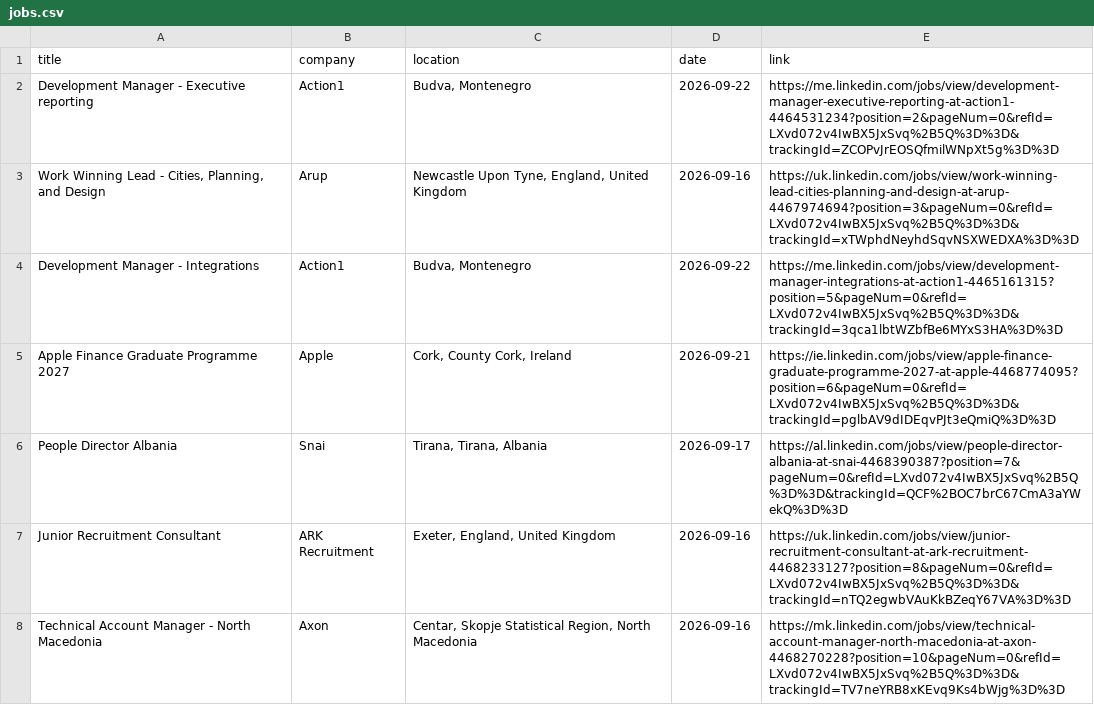
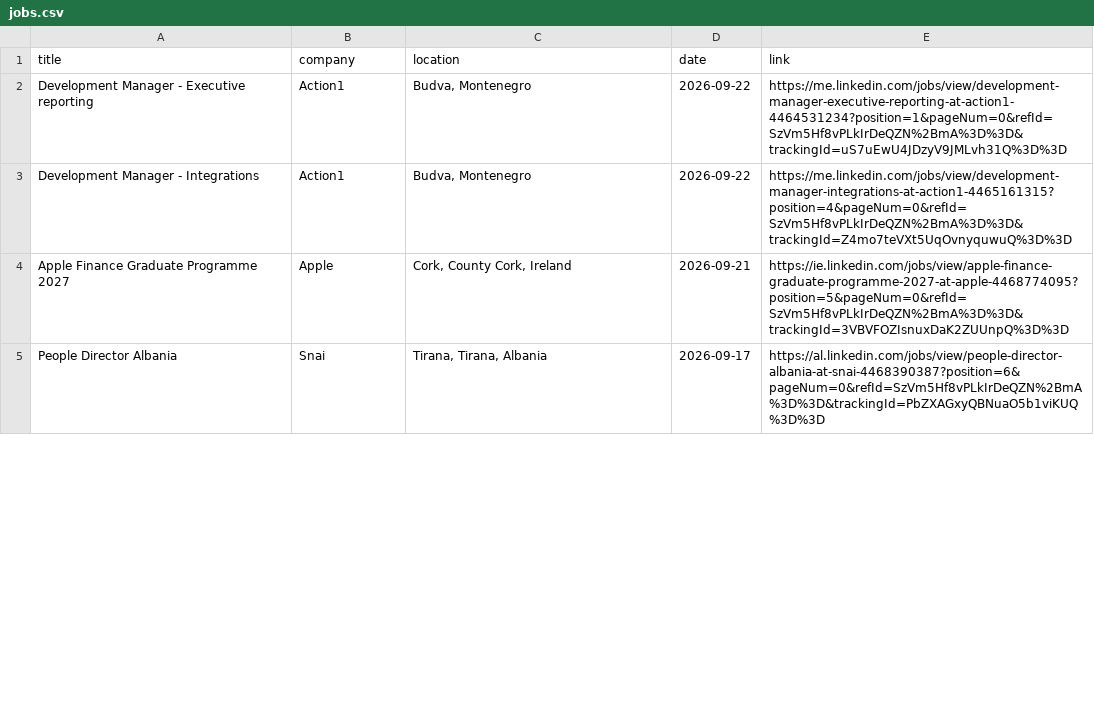
Before and after one commit to DaliaMuj/LinkedIn-Job-Tracker, a CSV file: data/jobs.csv, drawn as a sheet; only a part is shown; the diff covers the shown part only.

```diff
--- a/data/jobs.csv
+++ b/data/jobs.csv
@@ -1,8 +1,5 @@
 title,company,location,date,link
-Development Manager - Executive reporting,Action1,"Budva, Montenegro",2026-09-22,https://me.linkedin.com/jobs/view/development-manager-executive-reporting-at-action1-4464531234?position=2&pageNum=0&refId=LXvd072v4IwBX5JxSvq%2B5Q%3D%3D&trackingId=ZCOPvJrEOSQfmilWNpXt5g%3D%3D
-"Work Winning Lead - Cities, Planning, and Design",Arup,"Newcastle Upon Tyne, England, United Kingdom",2026-09-16,https://uk.linkedin.com/jobs/view/work-winning-lead-cities-planning-and-design-at-arup-4467974694?position=3&pageNum=0&refId=LXvd072v4IwBX5JxSvq%2B5Q%3D%3D&trackingId=xTWphdNeyhdSqvNSXWEDXA%3D%3D
-Development Manager - Integrations,Action1,"Budva, Montenegro",2026-09-22,https://me.linkedin.com/jobs/view/development-manager-integrations-at-action1-4465161315?position=5&pageNum=0&refId=LXvd072v4IwBX5JxSvq%2B5Q%3D%3D&trackingId=3qca1lbtWZbfBe6MYxS3HA%3D%3D
-Apple Finance Graduate Programme 2027,Apple,"Cork, County Cork, Ireland",2026-09-21,https://ie.linkedin.com/jobs/view/apple-finance-graduate-programme-2027-at-apple-4468774095?position=6&pageNum=0&refId=LXvd072v4IwBX5JxSvq%2B5Q%3D%3D&trackingId=pglbAV9dIDEqvPJt3eQmiQ%3D%3D
-People Director Albania,Snai,"Tirana, Tirana, Albania",2026-09-17,https://al.linkedin.com/jobs/view/people-director-albania-at-snai-4468390387?position=7&pageNum=0&refId=LXvd072v4IwBX5JxSvq%2B5Q%3D%3D&trackingId=QCF%2BOC7brC67CmA3aYWekQ%3D%3D
-Junior Recruitment Consultant,ARK Recruitment,"Exeter, England, United Kingdom",2026-09-16,https://uk.linkedin.com/jobs/view/junior-recruitment-consultant-at-ark-recruitment-4468233127?position=8&pageNum=0&refId=LXvd072v4IwBX5JxSvq%2B5Q%3D%3D&trackingId=nTQ2egwbVAuKkBZeqY67VA%3D%3D
-Technical Account Manager - North Macedonia,Axon,"Centar, Skopje Statistical Region, North Macedonia",2026-09-16,https://mk.linkedin.com/jobs/view/technical-account-manager-north-macedonia-at-axon-4468270228?position=10&pageNum=0&refId=LXvd072v4IwBX5JxSvq%2B5Q%3D%3D&trackingId=TV7neYRB8xKEvq9Ks4bWjg%3D%3D
+Development Manager - Executive reporting,Action1,"Budva, Montenegro",2026-09-22,https://me.linkedin.com/jobs/view/development-manager-executive-reporting-at-action1-4464531234?position=1&pageNum=0&refId=SzVm5Hf8vPLkIrDeQZN%2BmA%3D%3D&trackingId=uS7uEwU4JDzyV9JMLvh31Q%3D%3D
+Development Manager - Integrations,Action1,"Budva, Montenegro",2026-09-22,https://me.linkedin.com/jobs/view/development-manager-integrations-at-action1-4465161315?position=4&pageNum=0&refId=SzVm5Hf8vPLkIrDeQZN%2BmA%3D%3D&trackingId=Z4mo7teVXt5UqOvnyquwuQ%3D%3D
+Apple Finance Graduate Programme 2027,Apple,"Cork, County Cork, Ireland",2026-09-21,https://ie.linkedin.com/jobs/view/apple-finance-graduate-programme-2027-at-apple-4468774095?position=5&pageNum=0&refId=SzVm5Hf8vPLkIrDeQZN%2BmA%3D%3D&trackingId=3VBVFOZIsnuxDaK2ZUUnpQ%3D%3D
+People Director Albania,Snai,"Tirana, Tirana, Albania",2026-09-17,https://al.linkedin.com/jobs/view/people-director-albania-at-snai-4468390387?position=6&pageNum=0&refId=SzVm5Hf8vPLkIrDeQZN%2BmA%3D%3D&trackingId=PbZXAGxyQBNuaO5b1viKUQ%3D%3D
```
Also changed, not shown: 1 added row, 13 removed rows and 18 edited cells elsewhere in this file.
